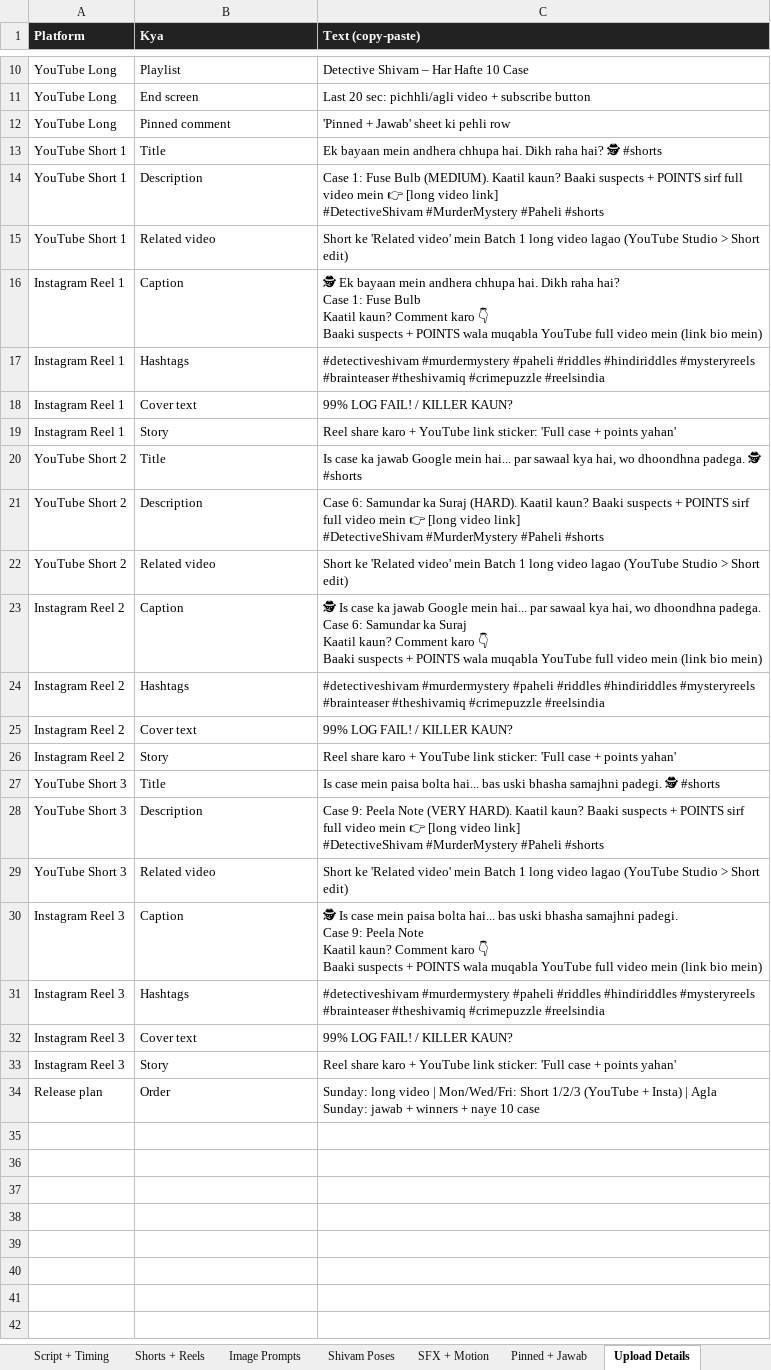
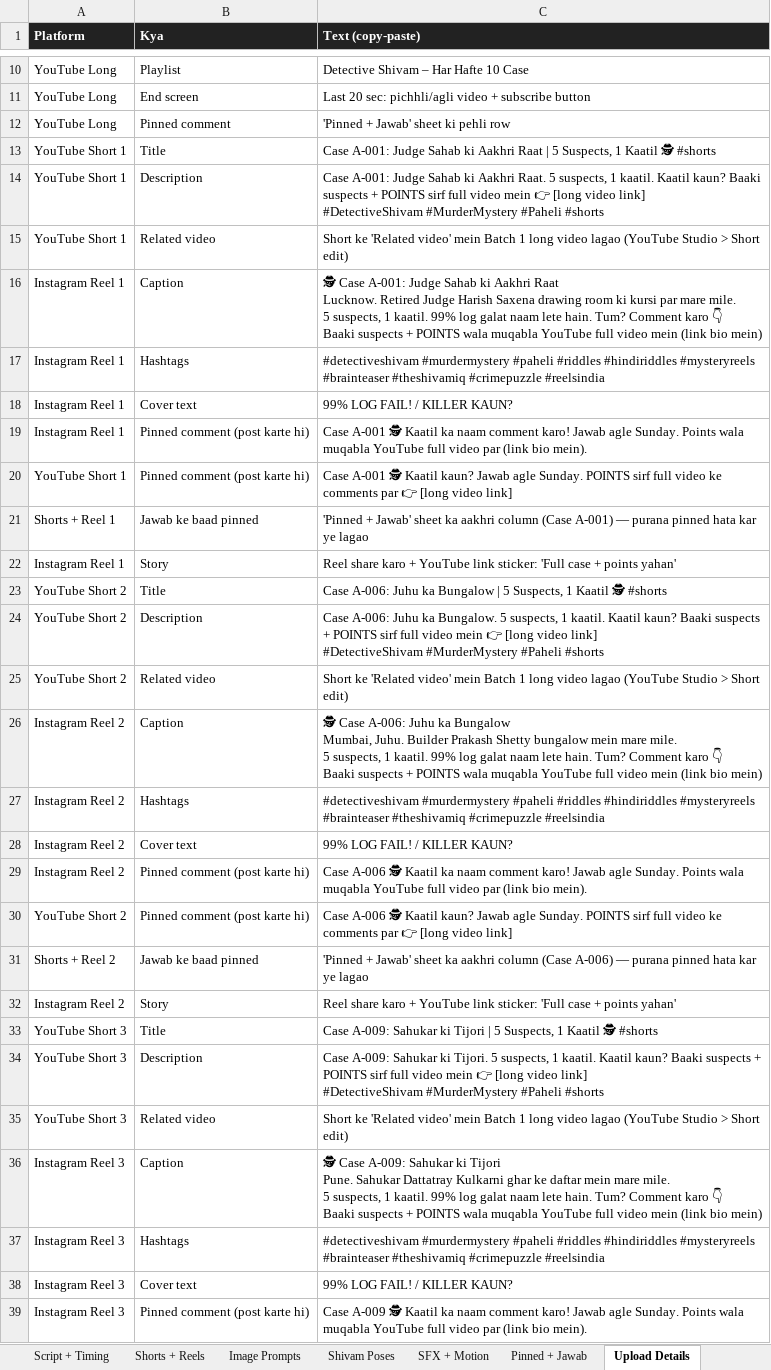
Before and after one commit to tiwari172/theshivamiq-code, an Excel workbook: youtube stories/batch 1/Batch 1 - Production Sheet.xlsx, sheet Upload Details, drawn as a sheet; only a part is shown, gaps mark what is left out; the shorter side is filled out with more unchanged rows; values as stored, in another font and other column widths than the file's, no borders; addresses are those after the commit; ↵ is a line break in a cell; the diff covers the shown part only; the diff names each change by its address in the sheet, - before the commit and + after, or states it on an @@ line.

```diff
--- a/youtube stories/batch 1/Batch 1 - Production Sheet.xlsx (sheet Upload Details)
+++ b/youtube stories/batch 1/Batch 1 - Production Sheet.xlsx (sheet Upload Details)
-C13 (Text (copy-paste)): Ek bayaan mein andhera chhupa hai. Dikh raha hai? 🕵 #shorts
+C13 (Text (copy-paste)): Case A-001: Judge Sahab ki Aakhri Raat | 5 Suspects, 1 Kaatil 🕵 #shorts
-C14 (Text (copy-paste)): Case 1: Fuse Bulb (MEDIUM). Kaatil kaun?…
+C14 (Text (copy-paste)): Case A-001: Judge Sahab ki Aakhri Raat. 5 suspects, 1 kaatil. Kaatil kaun?…
-C16 (Text (copy-paste)): 🕵 Ek bayaan mein andhera chhupa hai. Dikh raha hai? ↵ Case 1: Fuse Bulb ↵ Kaatil kaun? Comment karo…
+C16 (Text (copy-paste)): 🕵 Case A-001: Judge Sahab ki Aakhri Raat ↵ Lucknow. Retired Judge Harish Saxena drawing room ki kursi par mare mile. ↵ 5 suspects, 1 kaatil. 99% log galat naam lete hain. Tum? Comment karo…
+row 19: Instagram Reel 1 | Pinned comment (post karte hi) | Case A-001 🕵 Kaatil ka naam comment karo! Jawab agle Sunday. Points wala muqabla YouTube full video par (link bio mein).
+row 20: YouTube Short 1 | Pinned comment (post karte hi) | Case A-001 🕵 Kaatil kaun? Jawab agle Sunday. POINTS sirf full video ke comments par 👉 [long video link]
+row 21: Shorts + Reel 1 | Jawab ke baad pinned | 'Pinned + Jawab' sheet ka aakhri column (Case A-001) — purana pinned hata kar ye lagao
-C23 (Text (copy-paste)): Is case ka jawab Google mein hai... par sawaal kya hai, wo dhoondhna padega. 🕵 #shorts
+C23 (Text (copy-paste)): Case A-006: Juhu ka Bungalow | 5 Suspects, 1 Kaatil 🕵 #shorts
-C24 (Text (copy-paste)): Case 6: Samundar ka Suraj (HARD). Kaatil kaun?…
+C24 (Text (copy-paste)): Case A-006: Juhu ka Bungalow. 5 suspects, 1 kaatil. Kaatil kaun?…
-C26 (Text (copy-paste)): 🕵 Is case ka jawab Google mein hai... par sawaal kya hai, wo dhoondhna padega. ↵ Case 6: Samundar ka Suraj ↵ Kaatil kaun? Comment karo…
+C26 (Text (copy-paste)): 🕵 Case A-006: Juhu ka Bungalow ↵ Mumbai, Juhu. Builder Prakash Shetty bungalow mein mare mile. ↵ 5 suspects, 1 kaatil. 99% log galat naam lete hain. Tum? Comment karo…
+row 29: Instagram Reel 2 | Pinned comment (post karte hi) | Case A-006 🕵 Kaatil ka naam comment karo! Jawab agle Sunday. Points wala muqabla YouTube full video par (link bio mein).
+row 30: YouTube Short 2 | Pinned comment (post karte hi) | Case A-006 🕵 Kaatil kaun? Jawab agle Sunday. POINTS sirf full video ke comments par 👉 [long video link]
+row 31: Shorts + Reel 2 | Jawab ke baad pinned | 'Pinned + Jawab' sheet ka aakhri column (Case A-006) — purana pinned hata kar ye lagao
-C33 (Text (copy-paste)): Is case mein paisa bolta hai... bas uski bhasha samajhni padegi. 🕵 #shorts
+C33 (Text (copy-paste)): Case A-009: Sahukar ki Tijori | 5 Suspects, 1 Kaatil 🕵 #shorts
-C34 (Text (copy-paste)): Case 9: Peela Note (VERY HARD). Kaatil kaun?…
+C34 (Text (copy-paste)): Case A-009: Sahukar ki Tijori. 5 suspects, 1 kaatil. Kaatil kaun?…
-C36 (Text (copy-paste)): 🕵 Is case mein paisa bolta hai... bas uski bhasha samajhni padegi. ↵ Case 9: Peela Note ↵ Kaatil kaun? Comment karo…
+C36 (Text (copy-paste)): 🕵 Case A-009: Sahukar ki Tijori ↵ Pune. Sahukar Dattatray Kulkarni ghar ke daftar mein mare mile. ↵ 5 suspects, 1 kaatil. 99% log galat naam lete hain. Tum? Comment karo…
+row 39: Instagram Reel 3 | Pinned comment (post karte hi) | Case A-009 🕵 Kaatil ka naam comment karo! Jawab agle Sunday. Points wala muqabla YouTube full video par (link bio mein).
```
Also changed, not shown: 2 added rows and 1 edited cell elsewhere in this sheet, sheet Script + Timing, sheet Image Prompts, sheet Pinned + Jawab, sheet Answer Key, sheet Shorts + Reels, sheet Cover Design, 1 more sheet, 1 other file.
